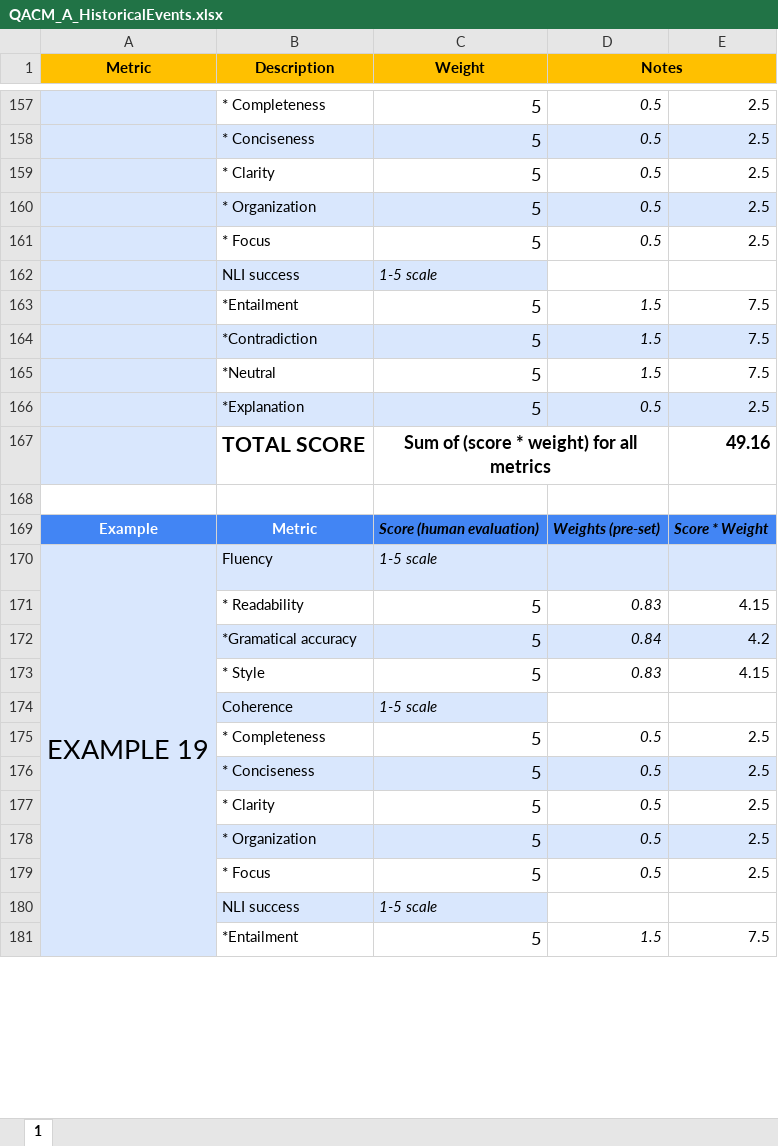
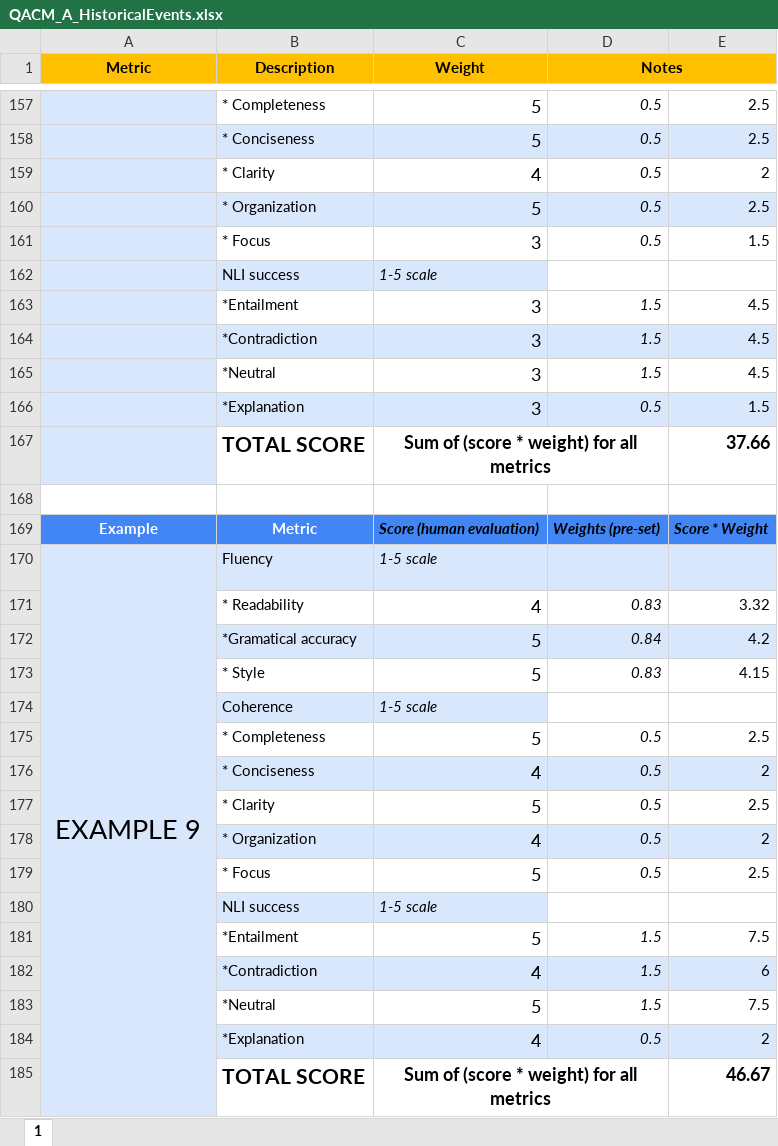
Before and after one commit to UL-FRI-NLP-2023-2024/ul-fri-nlp-course-project-parlay, an Excel workbook: Assessment_quality_llm_outcome/PromptOutcomes_EvaluationMetrics/[Gemini|Outcome Quality Assessment Composed Metrics/QACM_A_HistoricalEvents.xlsx, sheet 1, drawn as a sheet; only a part is shown, gaps mark what is left out; values as stored, in another font and other column widths than the file's, no borders; removed rows and columns are numbered as before the commit, all else as after; the diff covers the shown part only; the diff names each change by its address in the sheet, - before the commit and + after, or states it on an @@ line.

```diff
--- a/Assessment_quality_llm_outcome/PromptOutcomes_EvaluationMetrics/[Gemini|Outcome Quality Assessment Composed Metrics/QACM_A_HistoricalEvents.xlsx (sheet 1)
+++ b/Assessment_quality_llm_outcome/PromptOutcomes_EvaluationMetrics/[Gemini|Outcome Quality Assessment Composed Metrics/QACM_A_HistoricalEvents.xlsx (sheet 1)
-row 159:  | * Clarity | 5 | 0.5 | 2.5
+row 159:  | * Clarity | 4 | 0.5 | 2
-C161 (Weight): 5
+C161 (Weight): 3
-E161: 2.5
+E161: 1.5
-row 163:  | *Entailment | 5 | 1.5 | 7.5
@@ row 164 moved to row 110: *Contradiction @@
@@ row 165 moved to row 57: *Neutral @@
-row 166:  | *Explanation | 5 | 0.5 | 2.5
+row 163:  | *Entailment | 3 | 1.5 | 4.5
+row 164:  | *Contradiction | 3 | 1.5 | 4.5
@@ row 75 moved to row 165: *Neutral @@
+row 166:  | *Explanation | 3 | 0.5 | 1.5
-E167: 49.16
+E167: 37.66
-A170 (Metric): EXAMPLE 19
+A170 (Metric): EXAMPLE 9
-A170:A185 merged
+A170:A185 merged
-C171 (Weight): 5
+C171 (Weight): 4
-E171: 4.15
+E171: 3.32
-C176 (Weight): 5
+C176 (Weight): 4
-E176: 2.5
+E176: 2
-C178 (Weight): 5
+C178 (Weight): 4
-E178: 2.5
+E178: 2
@@ row 38 moved to row 182: *Contradiction @@
+row 183:  | *Neutral | 5 | 1.5 | 7.5
+row 184:  | *Explanation | 4 | 0.5 | 2
+row 185:  | TOTAL SCORE | Sum of (score * weight) for all metrics |  | 46.67
```
Also changed, not shown: 33 added rows, 37 removed rows, 40 moved rows, 32 edited cells, cell formats and merged cells elsewhere in this sheet, formulas that keep their value, Assessment_quality_llm_outcome/PromptOutcomes_EvaluationMetrics/[ChatGPT]Outcome Quality Assessment Composed Metrics/QACM_B_ScientificExplanations.xlsx, Assessment_quality_llm_outcome/PromptOutcomes_EvaluationMetrics/[Gemini|Outcome Quality Assessment Composed Metrics/QACM_B_ScientificExplanations.xlsx, 10 other files.
